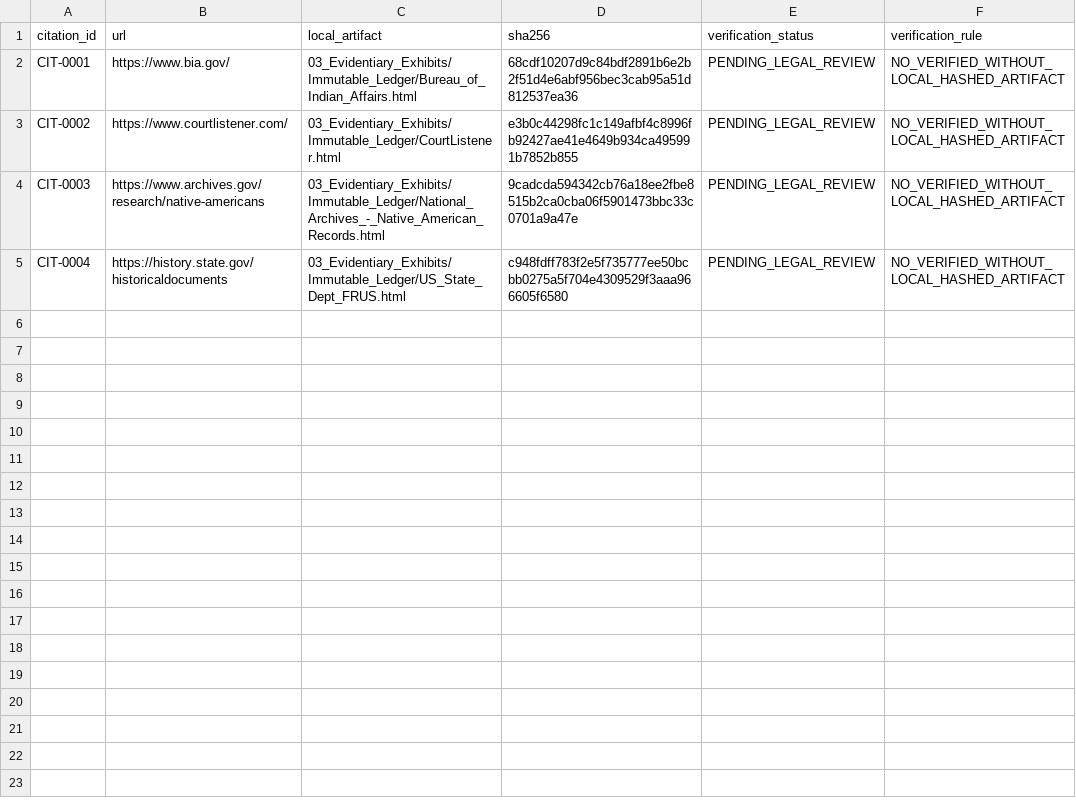
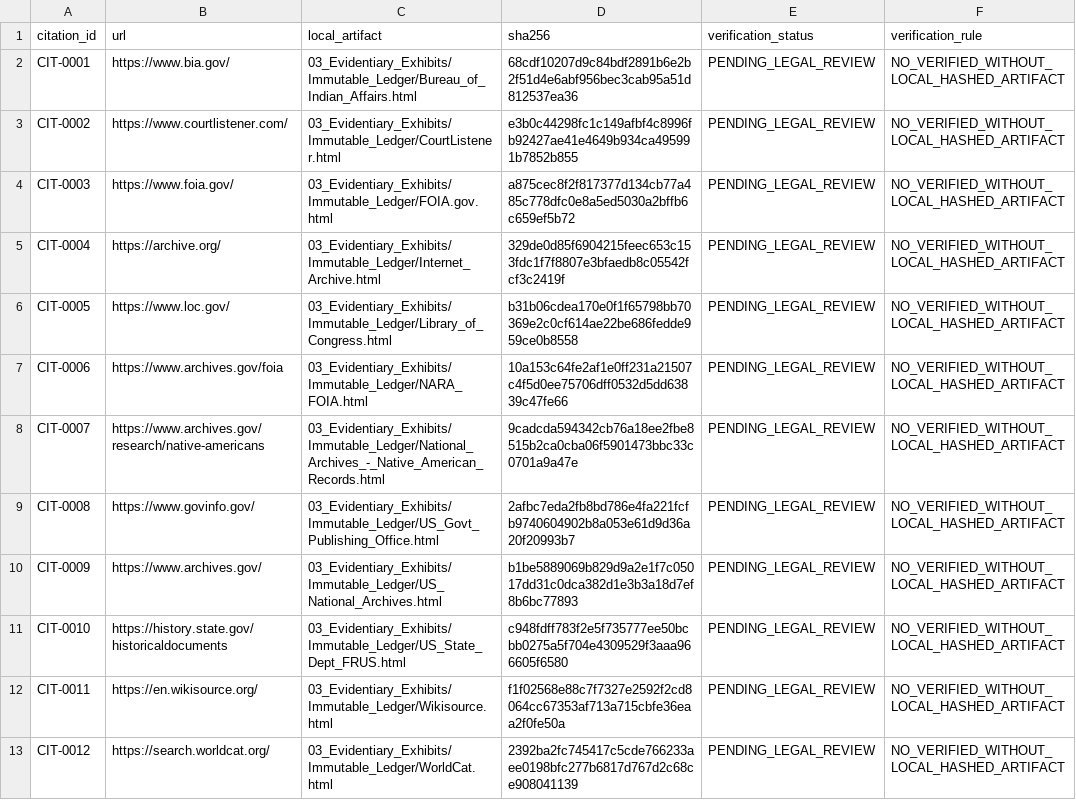
Before and after one commit to GlobalRestitutionAlliance/turtle-island-us-ca-paskenta-band-of-nomlaki-indians-of-cali-master-litigation, a CSV file: 03_Evidentiary_Exhibits/CITATION_INDEX.csv, drawn as a sheet.

Commit message:
Batch 2b: harvest expanded sources, citations, manifests

```diff
--- a/03_Evidentiary_Exhibits/CITATION_INDEX.csv
+++ b/03_Evidentiary_Exhibits/CITATION_INDEX.csv
@@ -3,3 +3,11 @@ CIT-0001,https://www.bia.gov/,03_Evidentiary_Exhibits/Immutable_Ledger/Bureau_of
 CIT-0002,https://www.courtlistener.com/,03_Evidentiary_Exhibits/Immutable_Ledger/CourtListener.html,e3b0c44298fc1c149afbf4c8996fb92427ae41e4649b934ca495991b7852b855,PENDING_LEGAL_REVIEW,NO_VERIFIED_WITHOUT_LOCAL_HASHED_ARTIFACT
-CIT-0003,https://www.archives.gov/research/native-americans,03_Evidentiary_Exhibits/Immutable_Ledger/National_Archives_-_Native_American_Records.html,9cadcda594342cb76a18ee2fbe8515b2ca0cba06f5901473bbc33c0701a9a47e,PENDING_LEGAL_REVIEW,NO_VERIFIED_WITHOUT_LOCAL_HASHED_ARTIFACT
-CIT-0004,https://history.state.gov/historicaldocuments,03_Evidentiary_Exhibits/Immutable_Ledger/US_State_Dept_FRUS.html,c948fdff783f2e5f735777ee50bcbb0275a5f704e4309529f3aaa966605f6580,PENDING_LEGAL_REVIEW,NO_VERIFIED_WITHOUT_LOCAL_HASHED_ARTIFACT
+CIT-0003,https://www.foia.gov/,03_Evidentiary_Exhibits/Immutable_Ledger/FOIA.gov.html,a875cec8f2f817377d134cb77a485c778dfc0e8a5ed5030a2bffb6c659ef5b72,PENDING_LEGAL_REVIEW,NO_VERIFIED_WITHOUT_LOCAL_HASHED_ARTIFACT
+CIT-0004,https://archive.org/,03_Evidentiary_Exhibits/Immutable_Ledger/Internet_Archive.html,329de0d85f6904215feec653c153fdc1f7f8807e3bfaedb8c05542fcf3c2419f,PENDING_LEGAL_REVIEW,NO_VERIFIED_WITHOUT_LOCAL_HASHED_ARTIFACT
+CIT-0005,https://www.loc.gov/,03_Evidentiary_Exhibits/Immutable_Ledger/Library_of_Congress.html,b31b06cdea170e0f1f65798bb70369e2c0cf614ae22be686fedde959ce0b8558,PENDING_LEGAL_REVIEW,NO_VERIFIED_WITHOUT_LOCAL_HASHED_ARTIFACT
+CIT-0006,https://www.archives.gov/foia,03_Evidentiary_Exhibits/Immutable_Ledger/NARA_FOIA.html,10a153c64fe2af1e0ff231a21507c4f5d0ee75706dff0532d5dd63839c47fe66,PENDING_LEGAL_REVIEW,NO_VERIFIED_WITHOUT_LOCAL_HASHED_ARTIFACT
+CIT-0007,https://www.archives.gov/research/native-americans,03_Evidentiary_Exhibits/Immutable_Ledger/National_Archives_-_Native_American_Records.html,9cadcda594342cb76a18ee2fbe8515b2ca0cba06f5901473bbc33c0701a9a47e,PENDING_LEGAL_REVIEW,NO_VERIFIED_WITHOUT_LOCAL_HASHED_ARTIFACT
+CIT-0008,https://www.govinfo.gov/,03_Evidentiary_Exhibits/Immutable_Ledger/US_Govt_Publishing_Office.html,2afbc7eda2fb8bd786e4fa221fcfb9740604902b8a053e61d9d36a20f20993b7,PENDING_LEGAL_REVIEW,NO_VERIFIED_WITHOUT_LOCAL_HASHED_ARTIFACT
+CIT-0009,https://www.archives.gov/,03_Evidentiary_Exhibits/Immutable_Ledger/US_National_Archives.html,b1be5889069b829d9a2e1f7c05017dd31c0dca382d1e3b3a18d7ef8b6bc77893,PENDING_LEGAL_REVIEW,NO_VERIFIED_WITHOUT_LOCAL_HASHED_ARTIFACT
+CIT-0010,https://history.state.gov/historicaldocuments,03_Evidentiary_Exhibits/Immutable_Ledger/US_State_Dept_FRUS.html,c948fdff783f2e5f735777ee50bcbb0275a5f704e4309529f3aaa966605f6580,PENDING_LEGAL_REVIEW,NO_VERIFIED_WITHOUT_LOCAL_HASHED_ARTIFACT
+CIT-0011,https://en.wikisource.org/,03_Evidentiary_Exhibits/Immutable_Ledger/Wikisource.html,f1f02568e88c7f7327e2592f2cd8064cc67353af713a715cbfe36eaa2f0fe50a,PENDING_LEGAL_REVIEW,NO_VERIFIED_WITHOUT_LOCAL_HASHED_ARTIFACT
+CIT-0012,https://search.worldcat.org/,03_Evidentiary_Exhibits/Immutable_Ledger/WorldCat.html,2392ba2fc745417c5cde766233aee0198bfc277b6817d767d2c68ce908041139,PENDING_LEGAL_REVIEW,NO_VERIFIED_WITHOUT_LOCAL_HASHED_ARTIFACT
```
Also changed, not shown: 32 other files.
